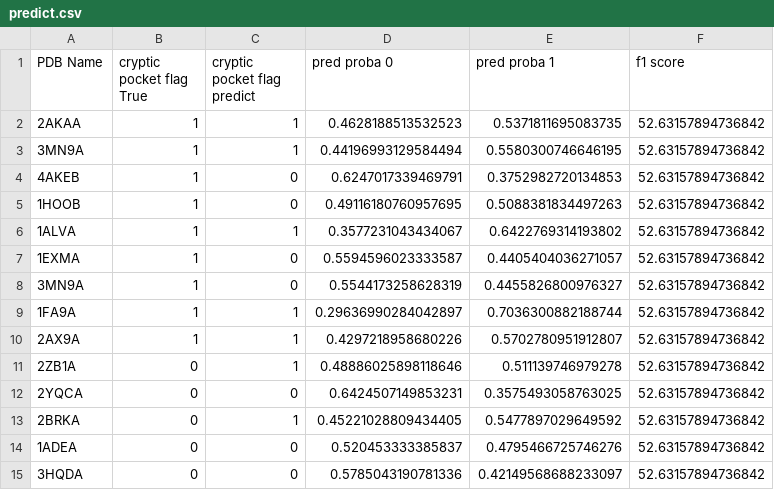
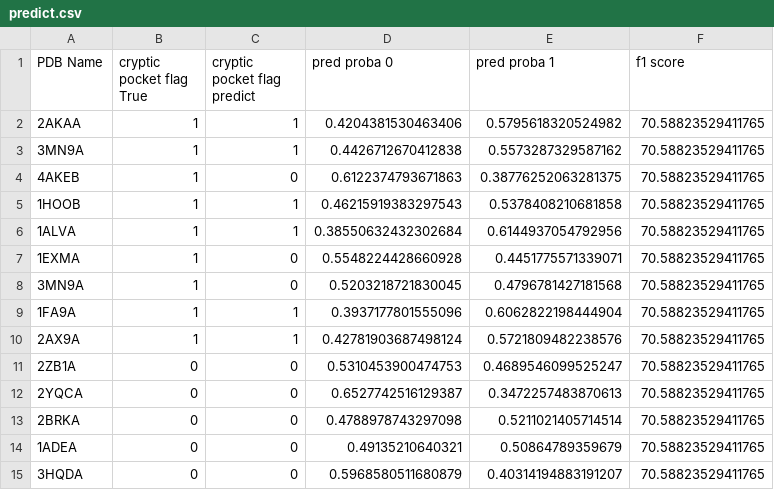
Before and after one commit to MasahitoKumada/research, a CSV file: 2021/output_apo/predict.csv, drawn as a sheet; only a part is shown; the diff covers the shown part only.

```diff
--- a/2021/output_apo/predict.csv
+++ b/2021/output_apo/predict.csv
@@ -1,15 +1,15 @@
 PDB Name,cryptic pocket flag True,cryptic pocket flag predict,pred proba 0,pred proba 1,f1 score
-2AKAA,1,1,0.4628188513532523,0.5371811695083735,52.63157894736842
-3MN9A,1,1,0.44196993129584494,0.5580300746646195,52.63157894736842
-4AKEB,1,0,0.6247017339469791,0.3752982720134853,52.63157894736842
-1HOOB,1,0,0.49116180760957695,0.5088381834497263,52.63157894736842
-1ALVA,1,1,0.3577231043434067,0.6422769314193802,52.63157894736842
-1EXMA,1,0,0.5594596023333587,0.4405404036271057,52.63157894736842
-3MN9A,1,0,0.5544173258628319,0.4455826800976327,52.63157894736842
-1FA9A,1,1,0.29636990284042897,0.7036300882188744,52.63157894736842
-2AX9A,1,1,0.4297218958680226,0.5702780951912807,52.63157894736842
-2ZB1A,0,1,0.48886025898118646,0.511139746979278,52.63157894736842
-2YQCA,0,0,0.6424507149853231,0.3575493058763025,52.63157894736842
-2BRKA,0,1,0.45221028809434405,0.5477897029649592,52.63157894736842
-1ADEA,0,0,0.520453333385837,0.4795466725746276,52.63157894736842
-3HQDA,0,0,0.5785043190781336,0.42149568688233097,52.63157894736842
+2AKAA,1,1,0.4204381530463406,0.5795618320524982,70.58823529411765
+3MN9A,1,1,0.4426712670412838,0.5573287329587162,70.58823529411765
+4AKEB,1,0,0.6122374793671863,0.38776252063281375,70.58823529411765
+1HOOB,1,1,0.46215919383297543,0.5378408210681858,70.58823529411765
+1ALVA,1,1,0.38550632432302684,0.6144937054792956,70.58823529411765
+1EXMA,1,0,0.5548224428660928,0.4451775571339071,70.58823529411765
+3MN9A,1,0,0.5203218721830045,0.4796781427181568,70.58823529411765
+1FA9A,1,1,0.3937177801555096,0.6062822198444904,70.58823529411765
+2AX9A,1,1,0.42781903687498124,0.5721809482238576,70.58823529411765
+2ZB1A,0,0,0.5310453900474753,0.4689546099525247,70.58823529411765
+2YQCA,0,0,0.6527742516129387,0.3472257483870613,70.58823529411765
+2BRKA,0,0,0.4788978743297098,0.5211021405714514,70.58823529411765
+1ADEA,0,0,0.49135210640321,0.50864789359679,70.58823529411765
+3HQDA,0,0,0.5968580511680879,0.40314194883191207,70.58823529411765
```
Also changed, not shown: 19 edited cells elsewhere in this file, 2021/output_apo/feature_lgbm.csv, 2021/output_apo/feature_xgb.csv, 32 other files.
